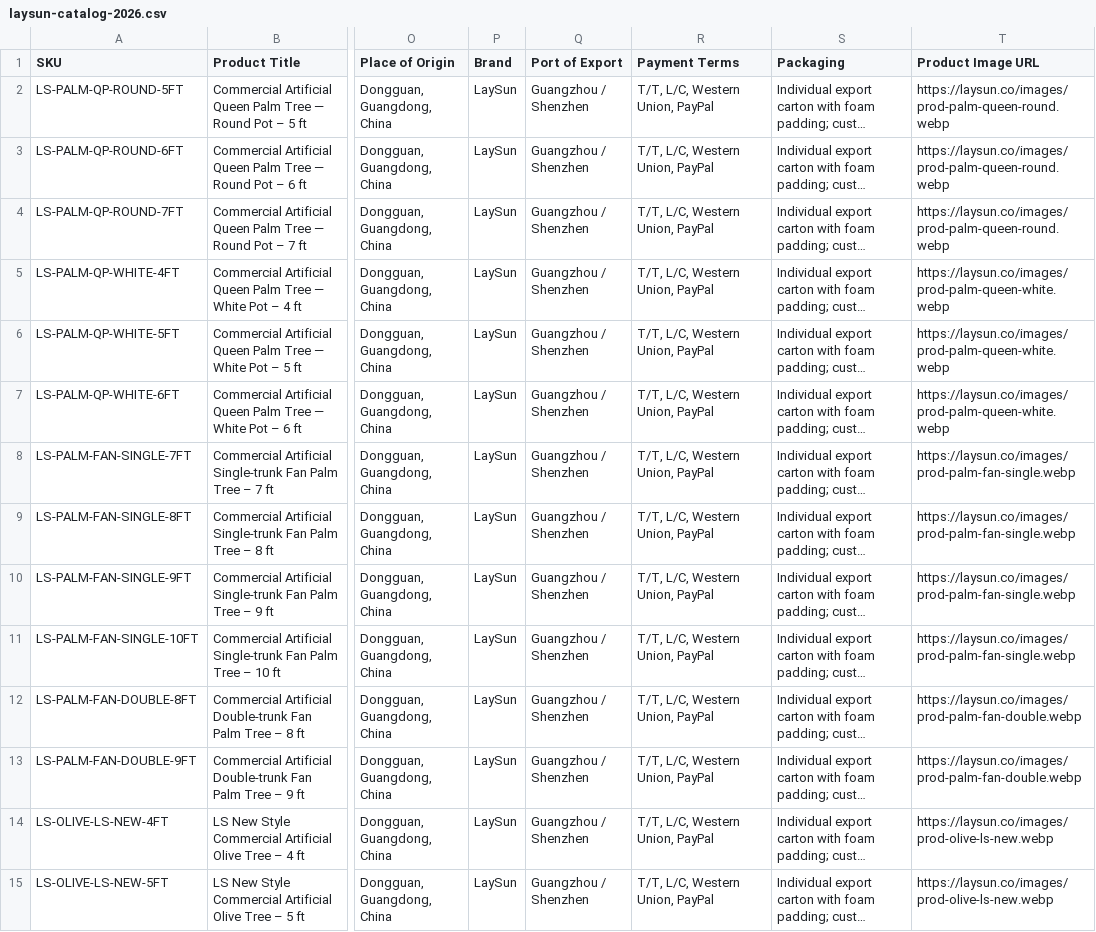
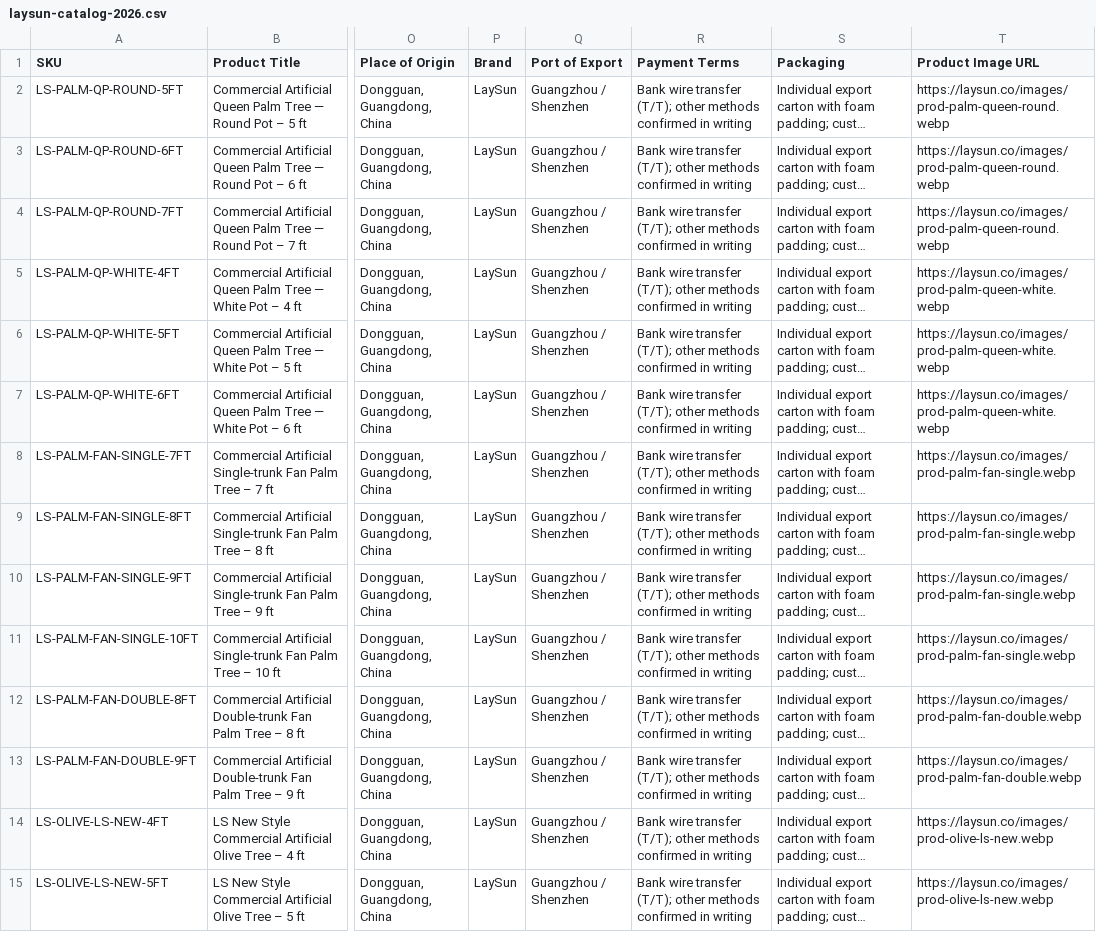
Before and after one commit to cptkirk21/laysun-website, a CSV file: laysun-catalog-2026.csv, drawn as a sheet; only a part is shown, gaps mark what is left out; long unchanged cells end in …; the diff covers the shown part only; the diff names each change by its address in the sheet, - before the commit and + after, or states it on an @@ line.

Commit message:
Clarify supported payment terms

```diff
--- a/laysun-catalog-2026.csv
+++ b/laysun-catalog-2026.csv
-R2:R15 (Payment Terms): T/T, L/C, Western Union, PayPal
+R2:R15 (Payment Terms): Bank wire transfer (T/T); other methods confirmed in writing
```
Also changed, not shown: 153 edited cells elsewhere in this file, 2 other files.
